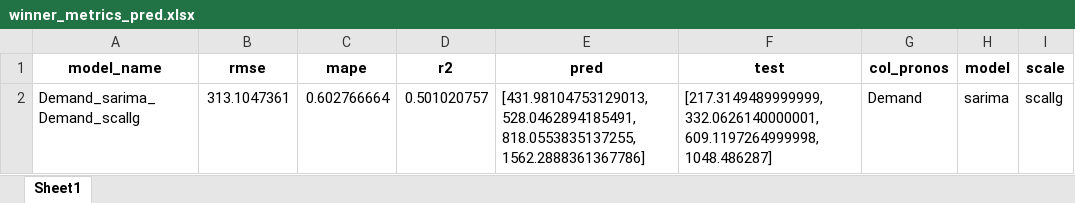
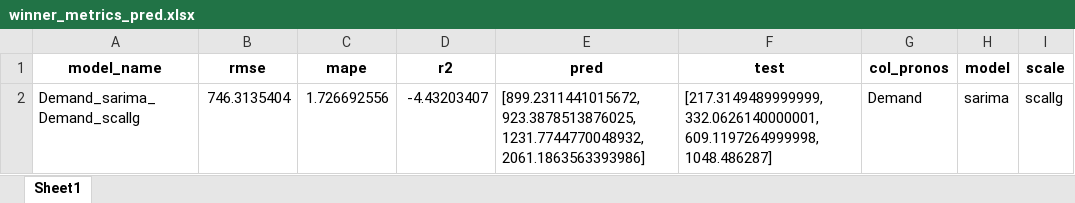
Before and after one commit to alejomd17/Summa_ML, an Excel workbook: data/output/results/winner_metrics_pred.xlsx, sheet Sheet1, drawn as a sheet; only a part is shown; values as stored, in another font and other column widths than the file's, no borders; the diff names each change by its address in the sheet, - before the commit and + after, or states it on an @@ line.

```diff
--- a/data/output/results/winner_metrics_pred.xlsx (sheet Sheet1)
+++ b/data/output/results/winner_metrics_pred.xlsx (sheet Sheet1)
-B2 (rmse): 313.1047361
+B2 (rmse): 746.3135404
-C2 (mape): 0.602766664
+C2 (mape): 1.726692556
-D2 (r2): 0.501020757
+D2 (r2): -4.43203407
-E2 (pred): [431.98104753129013, 528.0462894185491, 818.0553835137255, 1562.2888361367786]
+E2 (pred): [899.2311441015672, 923.3878513876025, 1231.7744770048932, 2061.1863563393986]
```
Also changed, not shown: data/output/results/df_class.xlsx, data/output/results/df_col_dummies.xlsx, 31 other files.
